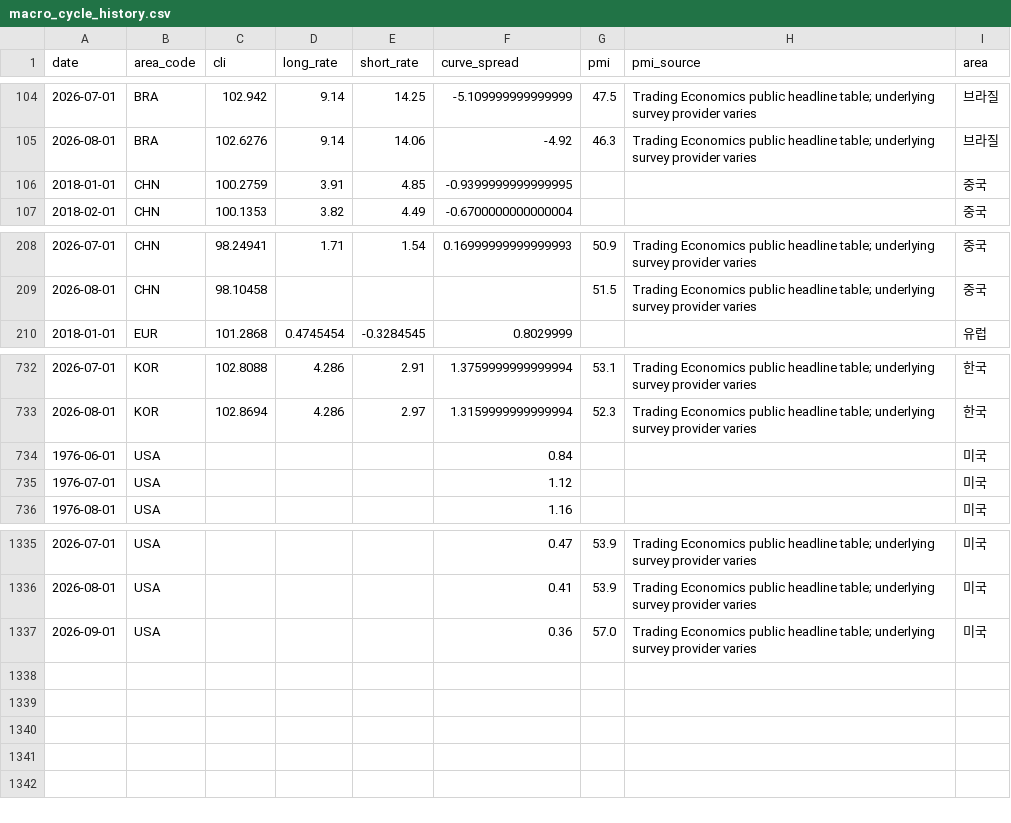
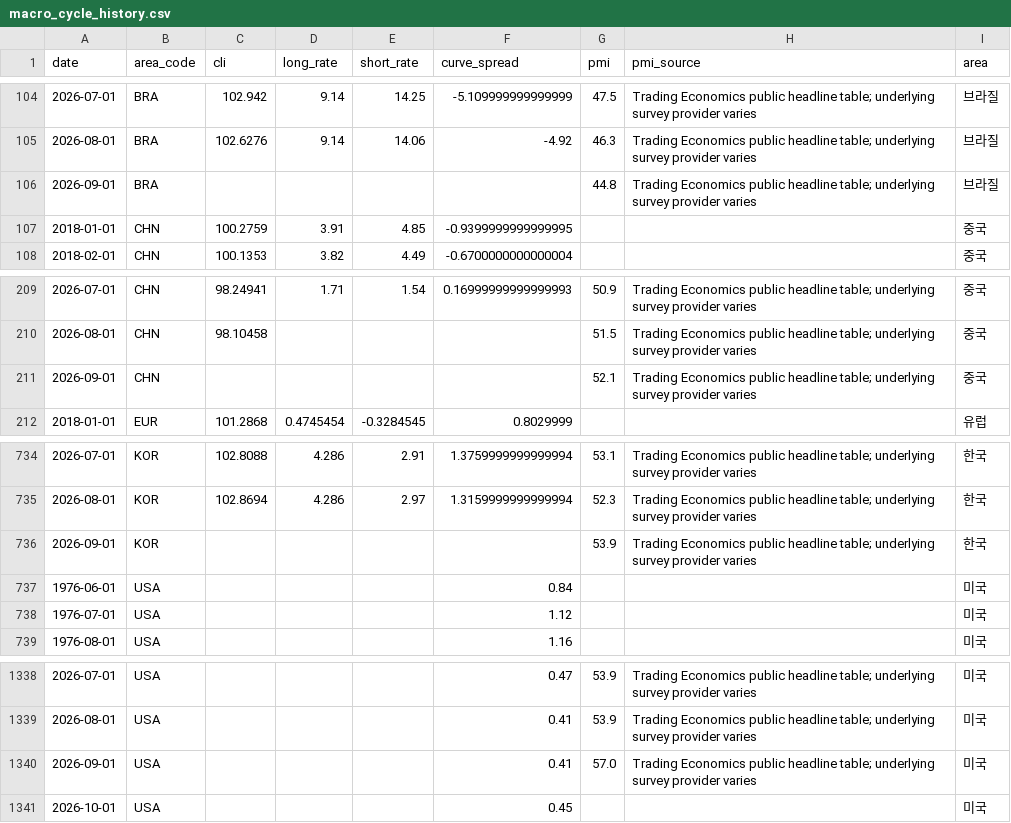
Before and after one commit to horea457/Market-leadership, a CSV file: data/processed/macro_cycle_history.csv, drawn as a sheet; only a part is shown, gaps mark what is left out.

```diff
--- a/data/processed/macro_cycle_history.csv
+++ b/data/processed/macro_cycle_history.csv
@@ -105,2 +105,3 @@ date,area_code,cli,long_rate,short_rate,curve_spread,pmi,pmi_source,area
 2026-08-01,BRA,102.6276,9.14,14.06,-4.92,46.3,Trading Economics public headline table; underlying survey provider varies,브라질
+2026-09-01,BRA,,,,,44.8,Trading Economics public headline table; underlying survey provider varies,브라질
 2018-01-01,CHN,100.2759,3.91,4.85,-0.9399999999999995,,,중국
@@ -209,2 +210,3 @@ date,area_code,cli,long_rate,short_rate,curve_spread,pmi,pmi_source,area
 2026-08-01,CHN,98.10458,,,,51.5,Trading Economics public headline table; underlying survey provider varies,중국
+2026-09-01,CHN,,,,,52.1,Trading Economics public headline table; underlying survey provider varies,중국
 2018-01-01,EUR,101.2868,0.4745454,-0.3284545,0.8029999,,,유럽
@@ -733,2 +735,3 @@ date,area_code,cli,long_rate,short_rate,curve_spread,pmi,pmi_source,area
 2026-08-01,KOR,102.8694,4.286,2.97,1.3159999999999994,52.3,Trading Economics public headline table; underlying survey provider varies,한국
+2026-09-01,KOR,,,,,53.9,Trading Economics public headline table; underlying survey provider varies,한국
 1976-06-01,USA,,,,0.84,,,미국
@@ -1336,2 +1339,3 @@ date,area_code,cli,long_rate,short_rate,curve_spread,pmi,pmi_source,area
 2026-08-01,USA,,,,0.41,53.9,Trading Economics public headline table; underlying survey provider varies,미국
-2026-09-01,USA,,,,0.36,57.0,Trading Economics public headline table; underlying survey provider varies,미국
+2026-09-01,USA,,,,0.41,57.0,Trading Economics public headline table; underlying survey provider varies,미국
+2026-10-01,USA,,,,0.45,,,미국
```
Also changed, not shown: data/processed/global_sector_leadership_history.csv, data/processed/global_sector_research_features_history.csv, 25 other files.
